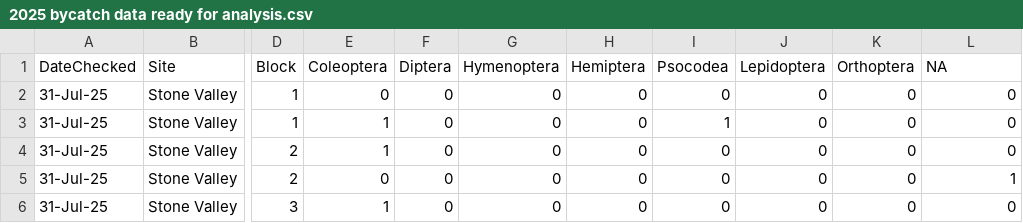
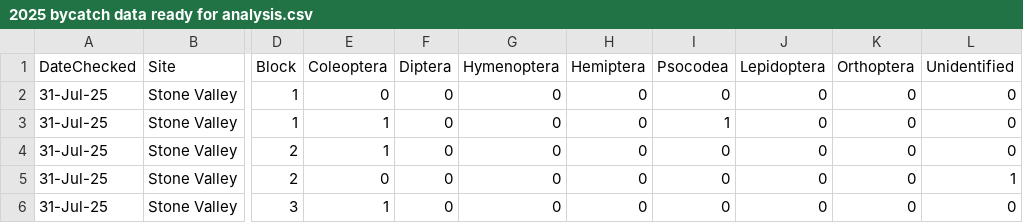
Before and after one commit to KiranParajuli123/ENT535, a CSV file: 2025 bycatch data ready for analysis.csv, drawn as a sheet; only a part is shown, gaps mark what is left out; the diff names each change by its address in the sheet, - before the commit and + after, or states it on an @@ line.

Commit message:
Update 2025 bycatch data ready for analysis.csv

```diff
--- a/2025 bycatch data ready for analysis.csv
+++ b/2025 bycatch data ready for analysis.csv
-L1: NA
+L1: Unidentified
```
